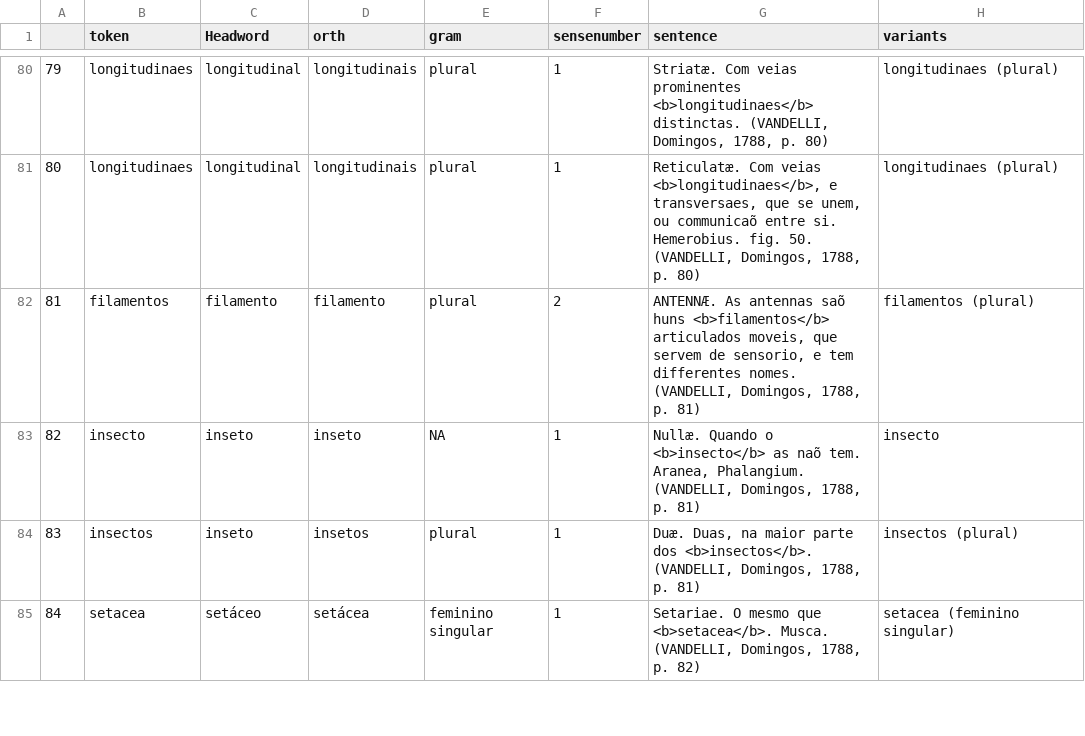
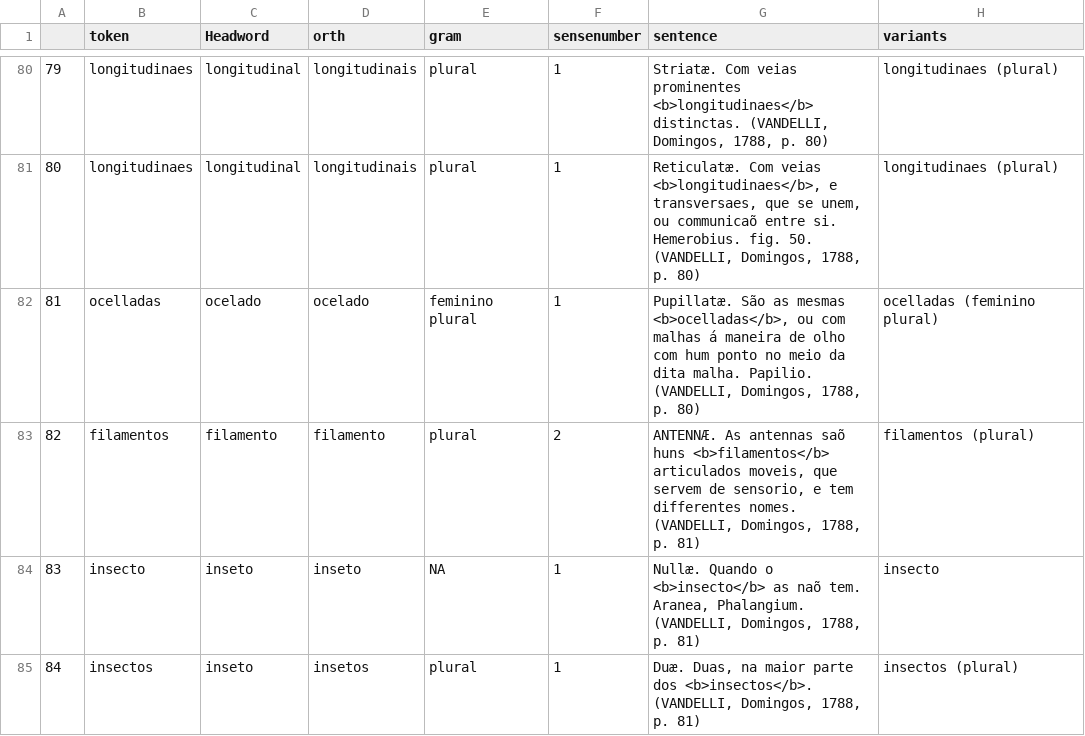
Before and after one commit to brunomaroneze/dicbio, a CSV file: data/DataframePrincipal.csv, drawn as a sheet; only a part is shown, gaps mark what is left out; the shorter side is filled out with more unchanged rows; addresses are those after the commit; the diff covers the shown part only; the diff names each change by its address in the sheet, - before the commit and + after, or states it on an @@ line.

```diff
--- a/data/DataframePrincipal.csv
+++ b/data/DataframePrincipal.csv
+row 82: 81 | ocelladas | ocelado | ocelado | feminino plural | 1 | Pupillatæ. São as mesmas <b>ocelladas</b>, ou com malhas á maneira de olho com hum ponto no meio da dita malha. Papilio. (VANDELLI, Domingos, 1788, p. 80) | ocelladas (feminino plural)
@@ column A renumbered from row 83 down @@
```
Also changed, not shown: 5 added rows elsewhere in this file, data/DadosDoDicionario.csv, 2 other files.
